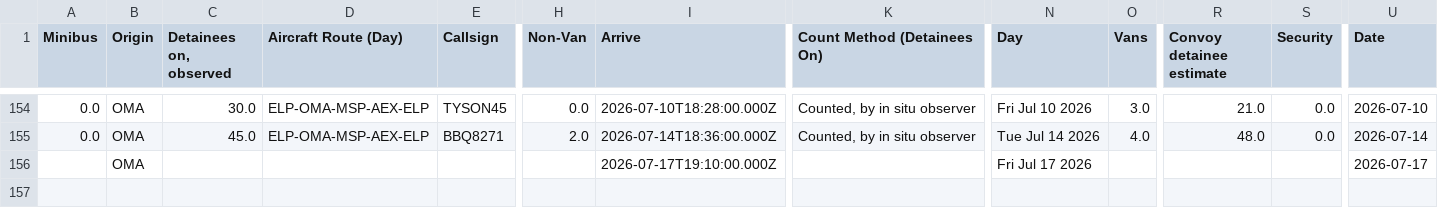
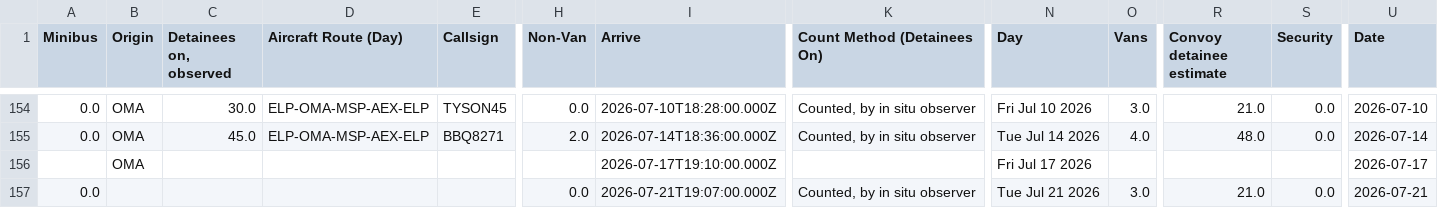
Before and after one commit to mbaynton/msp-ice-flights-shiny, a CSV file: msp-ice-flights.csv, drawn as a sheet; only a part is shown, gaps mark what is left out; rows hold the shown columns only; the diff names each change by its address in the sheet, - before the commit and + after, or states it on an @@ line.

```diff
--- a/msp-ice-flights.csv
+++ b/msp-ice-flights.csv
+row 157: 0.0 |  |  |  |  | 0.0 | 2026-07-21T19:07:00.000Z | Counted, by in situ observer | Tue Jul 21 2026 | 3.0 | 21.0 | 0.0 | 2026-07-21
```
